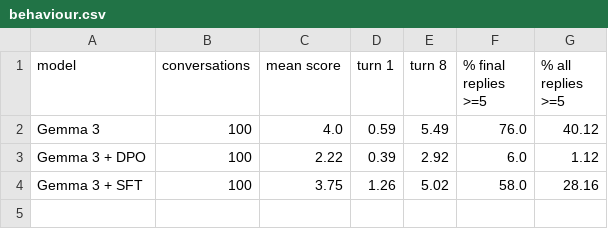
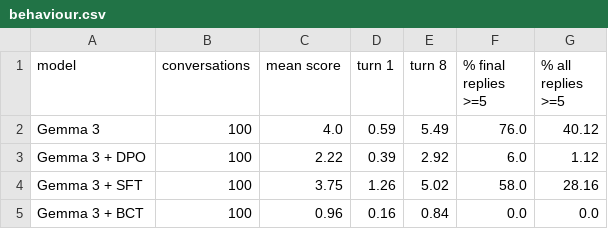
Before and after one commit to timf34/emotion-concepts, a CSV file: results/analysis/organisms/behaviour.csv, drawn as a sheet; the diff names each change by its address in the sheet, - before the commit and + after, or states it on an @@ line.

```diff
--- a/results/analysis/organisms/behaviour.csv
+++ b/results/analysis/organisms/behaviour.csv
+row 5: Gemma 3 + BCT | 100 | 0.96 | 0.16 | 0.84 | 0.0 | 0.0
```
Also changed, not shown: results/analysis/organisms/entanglement.csv, 5 other files.
